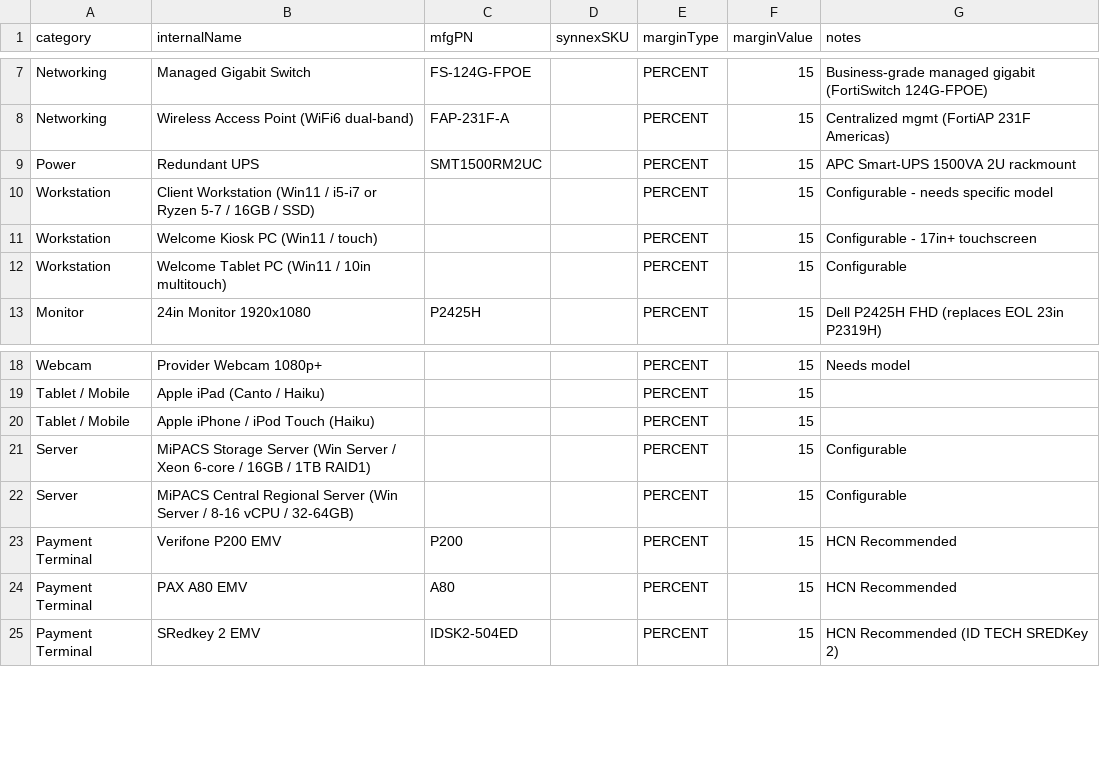
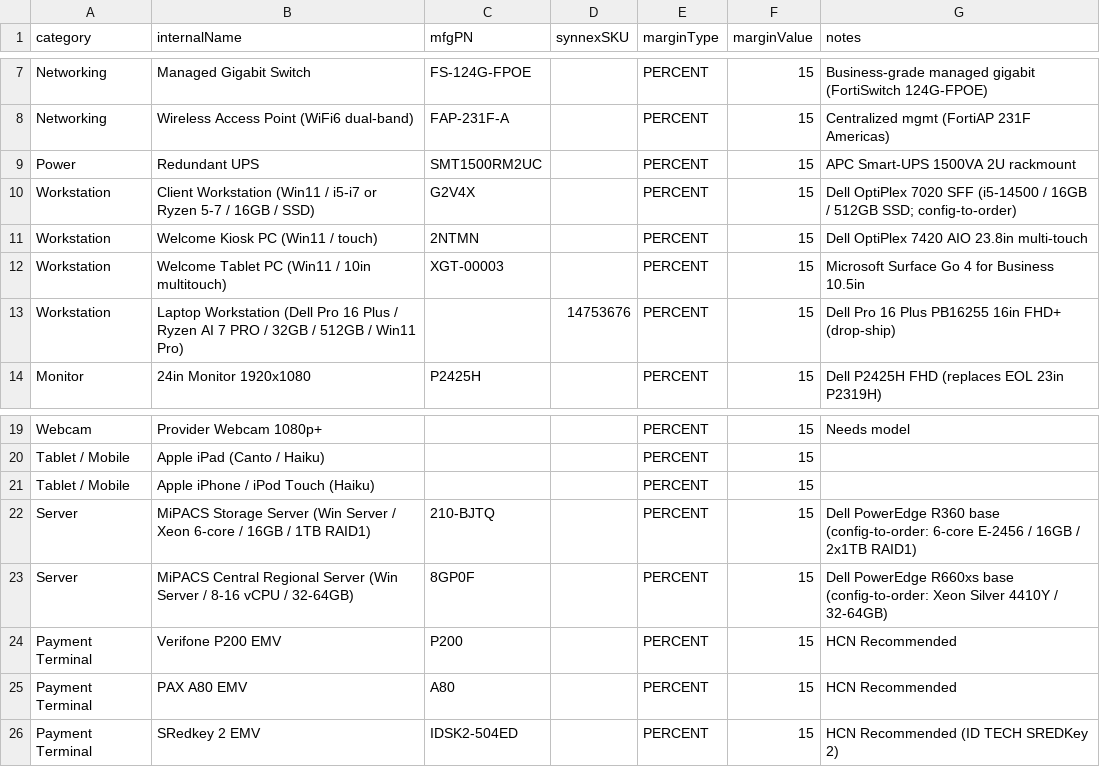
Before and after one commit to axusgit/claude, a CSV file: axus-order/Files/catalog-seed.csv, drawn as a sheet; only a part is shown, gaps mark what is left out.

```diff
--- a/axus-order/Files/catalog-seed.csv
+++ b/axus-order/Files/catalog-seed.csv
@@ -9,5 +9,6 @@ Networking,Wireless Access Point (WiFi6 dual-band),FAP-231F-A,,PERCENT,15,Centra
 Power,Redundant UPS,SMT1500RM2UC,,PERCENT,15,APC Smart-UPS 1500VA 2U rackmount
-Workstation,Client Workstation (Win11 / i5-i7 or Ryzen 5-7 / 16GB / SSD),,,PERCENT,15,Configurable - needs specific model
-Workstation,Welcome Kiosk PC (Win11 / touch),,,PERCENT,15,Configurable - 17in+ touchscreen
-Workstation,Welcome Tablet PC (Win11 / 10in multitouch),,,PERCENT,15,Configurable
+Workstation,Client Workstation (Win11 / i5-i7 or Ryzen 5-7 / 16GB / SSD),G2V4X,,PERCENT,15,Dell OptiPlex 7020 SFF (i5-14500 / 16GB / 512GB SSD; config-to-order)
+Workstation,Welcome Kiosk PC (Win11 / touch),2NTMN,,PERCENT,15,Dell OptiPlex 7420 AIO 23.8in multi-touch
+Workstation,Welcome Tablet PC (Win11 / 10in multitouch),XGT-00003,,PERCENT,15,Microsoft Surface Go 4 for Business 10.5in
+Workstation,Laptop Workstation (Dell Pro 16 Plus / Ryzen AI 7 PRO / 32GB / 512GB / Win11 Pro),,14753676,PERCENT,15,Dell Pro 16 Plus PB16255 16in FHD+ (drop-ship)
 Monitor,24in Monitor 1920x1080,P2425H,,PERCENT,15,Dell P2425H FHD (replaces EOL 23in P2319H)
@@ -20,4 +21,4 @@ Tablet / Mobile,Apple iPad (Canto / Haiku),,,PERCENT,15,
 Tablet / Mobile,Apple iPhone / iPod Touch (Haiku),,,PERCENT,15,
-Server,MiPACS Storage Server (Win Server / Xeon 6-core / 16GB / 1TB RAID1),,,PERCENT,15,Configurable
-Server,MiPACS Central Regional Server (Win Server / 8-16 vCPU / 32-64GB),,,PERCENT,15,Configurable
+Server,MiPACS Storage Server (Win Server / Xeon 6-core / 16GB / 1TB RAID1),210-BJTQ,,PERCENT,15,Dell PowerEdge R360 base (config-to-order: 6-core E-2456 / 16GB / 2x1TB RAID1)
+Server,MiPACS Central Regional Server (Win Server / 8-16 vCPU / 32-64GB),8GP0F,,PERCENT,15,Dell PowerEdge R660xs base (config-to-order: Xeon Silver 4410Y / 32-64GB)
 Payment Terminal,Verifone P200 EMV,P200,,PERCENT,15,HCN Recommended
```
Also changed, not shown: 15 other files.
